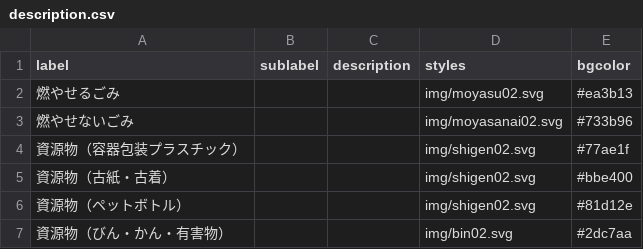
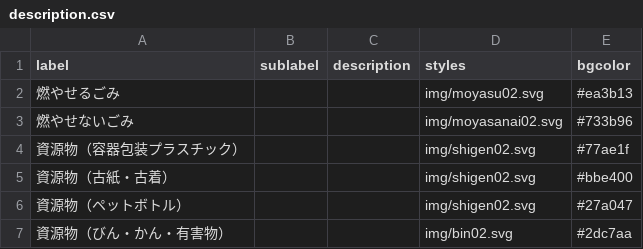
Before and after one commit to yumehouse/5374, a CSV file: data/description.csv, drawn as a sheet.

Commit message:
Update description.csv
change to color

```diff
--- a/data/description.csv
+++ b/data/description.csv
@@ -5,3 +5,3 @@ label,sublabel,description,styles,bgcolor
 資源物（古紙・古着）,,,img/shigen02.svg,#bbe400
-資源物（ペットボトル）,,,img/shigen02.svg,#81d12e
+資源物（ペットボトル）,,,img/shigen02.svg,#27a047
 資源物（びん・かん・有害物）,,,img/bin02.svg,#2dc7aa
```
